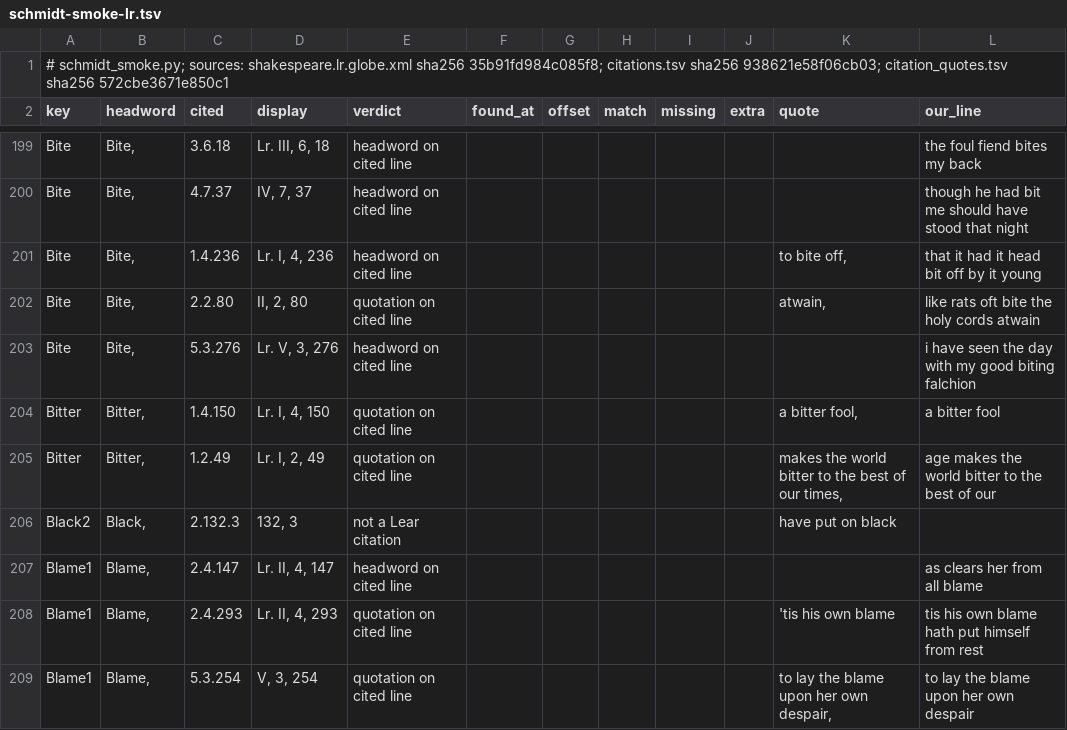
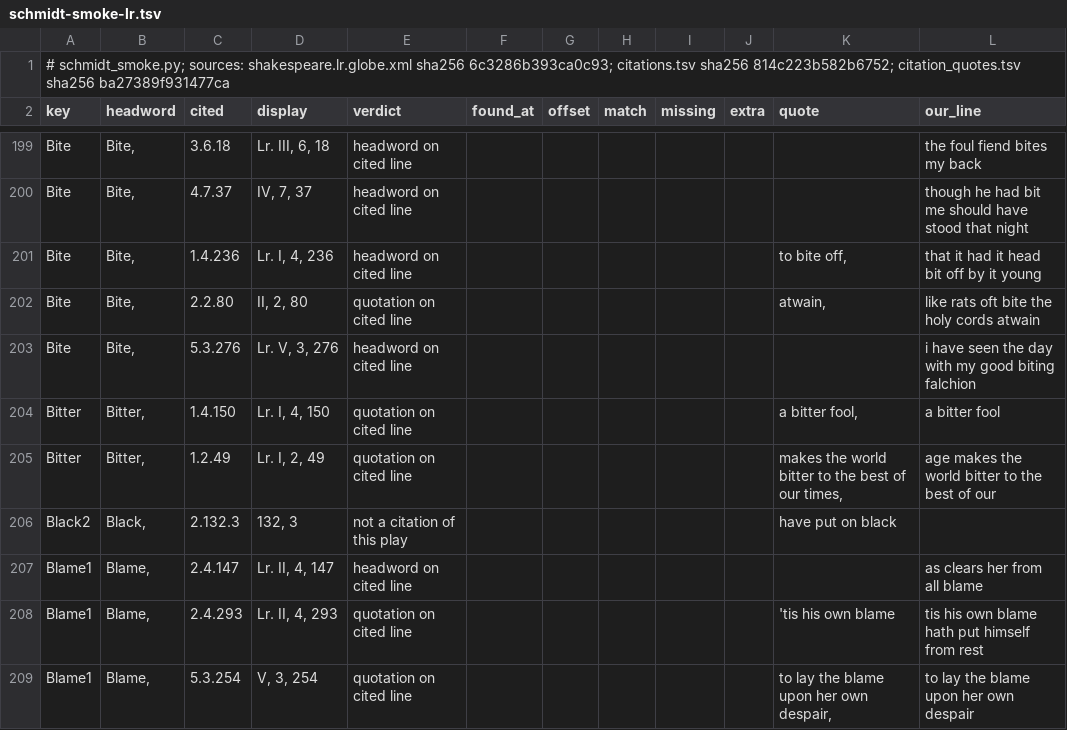
Before and after one commit to PerseusDLCode/corpus-tools, a TSV file: reports/globe/schmidt-smoke-lr.tsv, drawn as a sheet; only a part is shown, gaps mark what is left out; the diff covers the shown part only.

```diff
--- a/reports/globe/schmidt-smoke-lr.tsv
+++ b/reports/globe/schmidt-smoke-lr.tsv
@@ -1,2 +1,2 @@
-# schmidt_smoke.py; sources: shakespeare.lr.globe.xml sha256 35b91fd984c085f8; citations.tsv sha256 938621e58f06cb03; citation_quotes.tsv sha256 572cbe3671e850c1
+# schmidt_smoke.py; sources: shakespeare.lr.globe.xml sha256 6c3286b393ca0c93; citations.tsv sha256 814c223b582b6752; citation_quotes.tsv sha256 ba27389f931477ca
 key	headword	cited	display	verdict	found_at	offset	match	missing	extra	quote	our_line
@@ -205,3 +205,3 @@ Bitter	Bitter,	1.4.150	Lr. I, 4, 150	quotation on cited line						a bitter fool,
 Bitter	Bitter,	1.2.49	Lr. I, 2, 49	quotation on cited line						makes the world bitter to the best of our times,	age makes the world bitter to the best of our
-Black2	Black,	2.132.3	132, 3	not a Lear citation						have put on black	
+Black2	Black,	2.132.3	132, 3	not a citation of this play						have put on black	
 Blame1	Blame,	2.4.147	Lr. II, 4, 147	headword on cited line							as clears her from all blame
```
Also changed, not shown: 29 edited cells elsewhere in this file, 2 other files.
